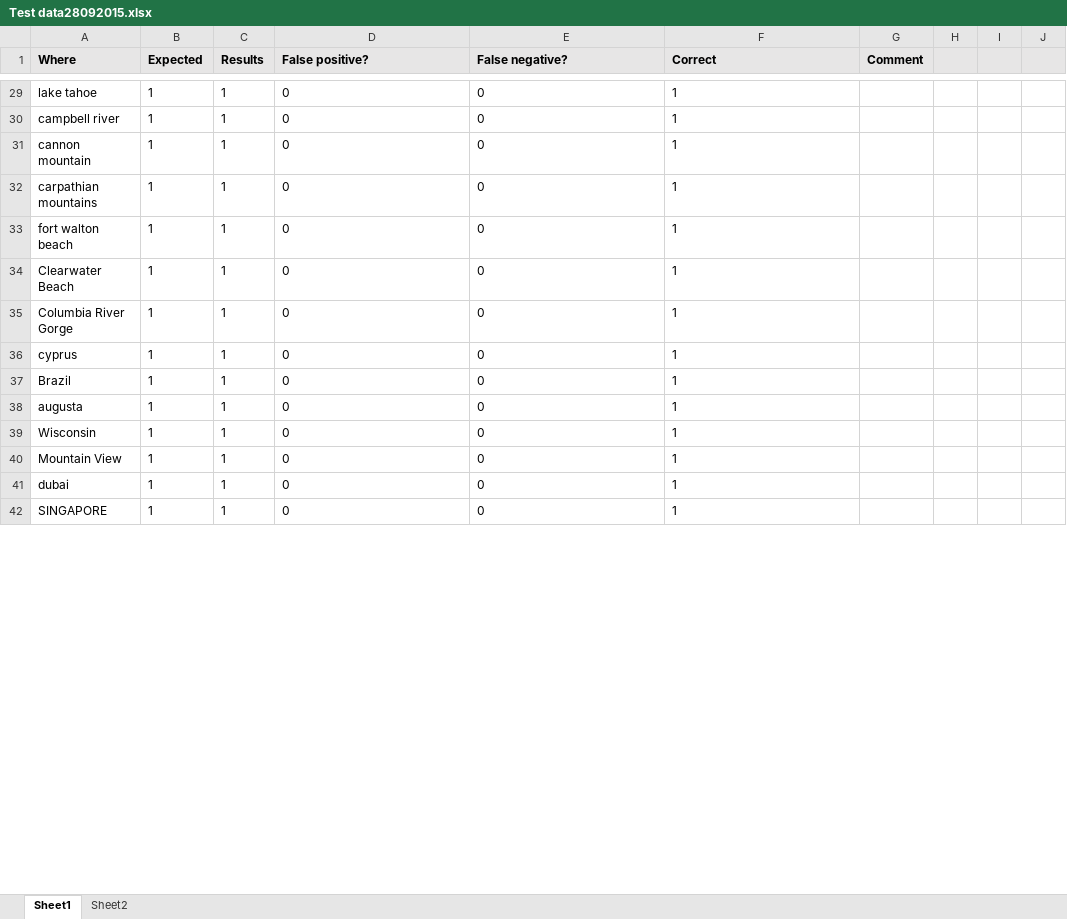
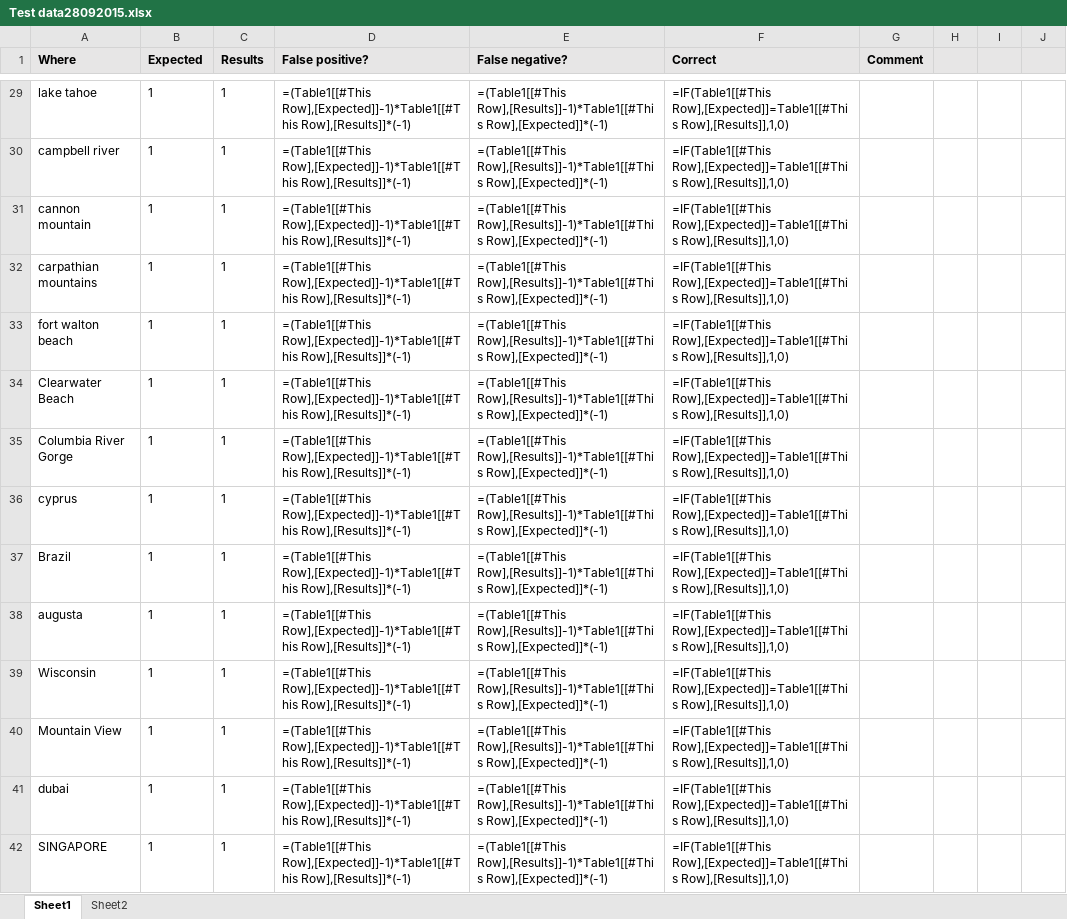
Before and after one commit to andpol5/QueryParsingForInlp, an Excel workbook: Test data28092015.xlsx, sheet Sheet1, drawn as a sheet; only a part is shown, gaps mark what is left out; values as stored, in another font and other column widths than the file's, no borders; formulas without a stored value are shown as written; table styles not drawn; the diff covers the shown part only; the diff names each change by its address in the sheet, - before the commit and + after, or states it on an @@ line.

```diff
--- a/Test data28092015.xlsx (sheet Sheet1)
+++ b/Test data28092015.xlsx (sheet Sheet1)
-D29:D42 (False positive?): 0
+D29:D42 (False positive?): =(Table1[[#This Row],[Expected]]-1)*Table1[[#This Row],[Results]]*(-1)
-E29:E42 (False negative?): 0
+E29:E42 (False negative?): =(Table1[[#This Row],[Results]]-1)*Table1[[#This Row],[Expected]]*(-1)
-F29:F42 (Correct): 1
+F29:F42 (Correct): =IF(Table1[[#This Row],[Expected]]=Table1[[#This Row],[Results]],1,0)
```
Also changed, not shown: 364 edited cells elsewhere in this sheet, sheet Sheet2.
